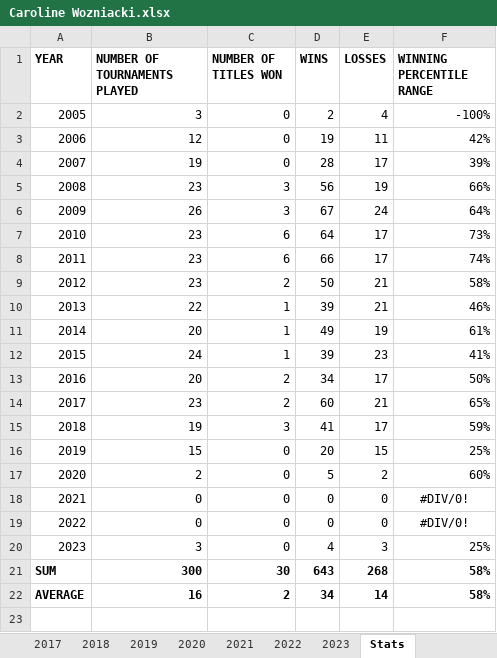
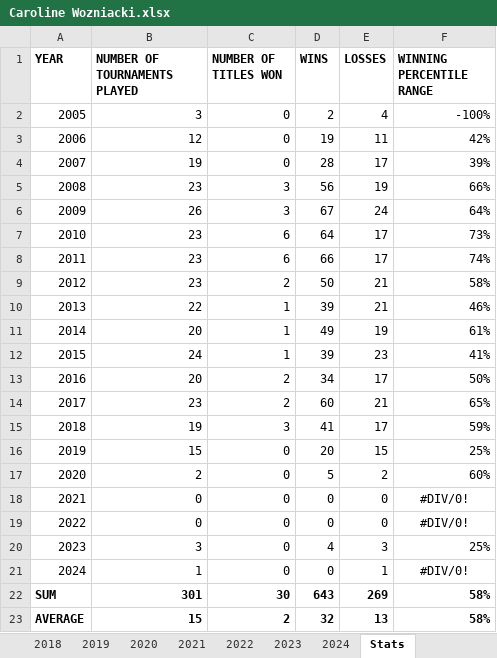
Before and after one commit to soumyavajjhala/soumyavajjhala.github.io, an Excel workbook: Tennis/WTA Tour/Caroline Wozniacki.xlsx, sheet Stats, drawn as a sheet; values as stored, in another font and other column widths than the file's, no borders; conditional formats not drawn; removed rows and columns are numbered as before the commit, all else as after; the diff names each change by its address in the sheet, - before the commit and + after, or states it on an @@ line.

Commit message:
Update tennis

```diff
--- a/Tennis/WTA Tour/Caroline Wozniacki.xlsx (sheet Stats)
+++ b/Tennis/WTA Tour/Caroline Wozniacki.xlsx (sheet Stats)
+sheet tab: 2024
+row 21: 2024 | 1 | 0 | 0 | 1 | #DIV/0!
-B22 (NUMBER OF TOURNAMENTS PLAYED): 300
+B22 (NUMBER OF TOURNAMENTS PLAYED): 301
-E22 (LOSSES): 268
+E22 (LOSSES): 269
-row 22: AVERAGE | 16 | 2 | 34 | 14 | 58%
+row 23: AVERAGE | 15 | 2 | 32 | 13 | 58%
```
Also changed, not shown: formulas that keep their value, charts or pictures, Tennis/ATP Tour/Andy Murray.xlsx, Tennis/ATP Tour/Andy Roddick.xlsx, 34 other files.
